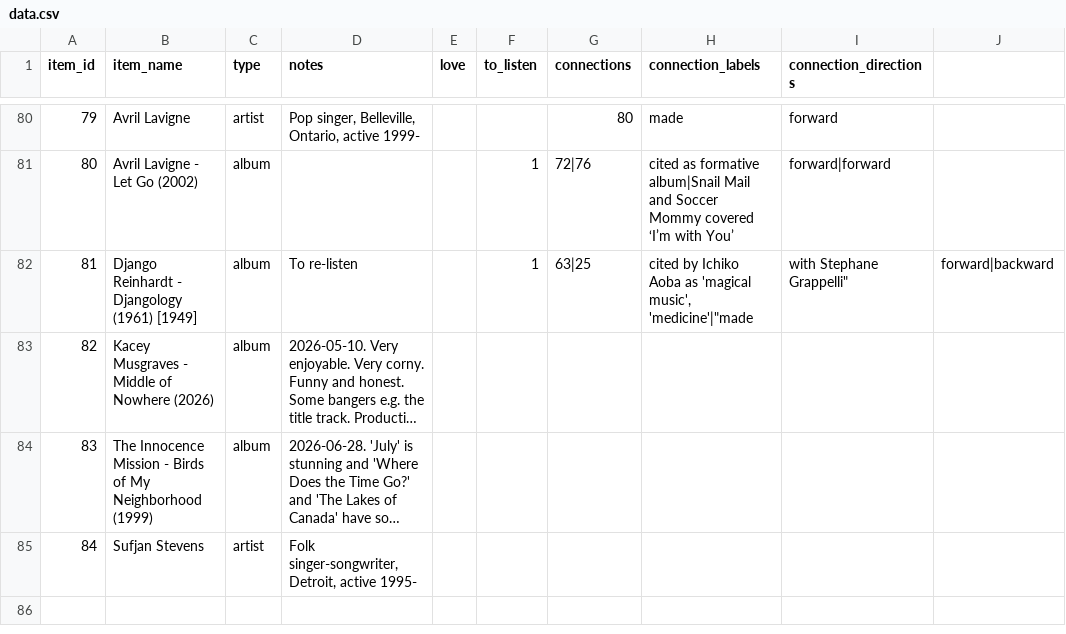
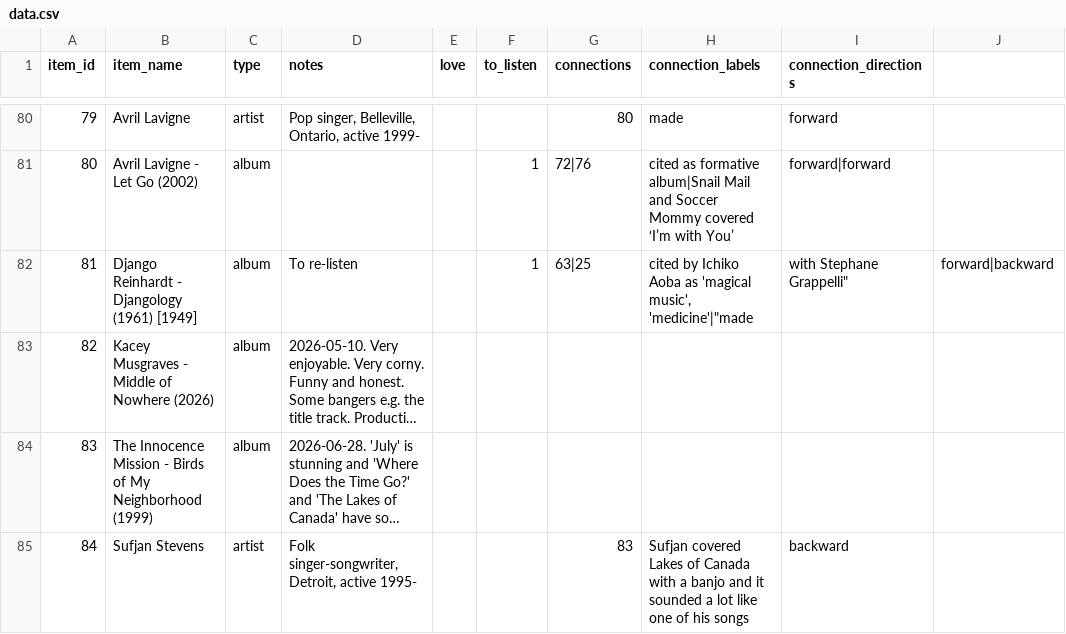
Before and after one commit to sjhardwick/listening_journal, a CSV file: data.csv, drawn as a sheet; only a part is shown, gaps mark what is left out; long unchanged cells end in …; the diff names each change by its address in the sheet, - before the commit and + after, or states it on an @@ line.

Commit message:
edit from app

```diff
--- a/data.csv
+++ b/data.csv
-G85 (connections): (empty)
+G85 (connections): 83
-H85 (connection_labels): (empty)
+H85 (connection_labels): Sufjan covered Lakes of Canada with a banjo and it sounded a lot like one of his songs
-I85 (connection_directions): (empty)
+I85 (connection_directions): backward
```
